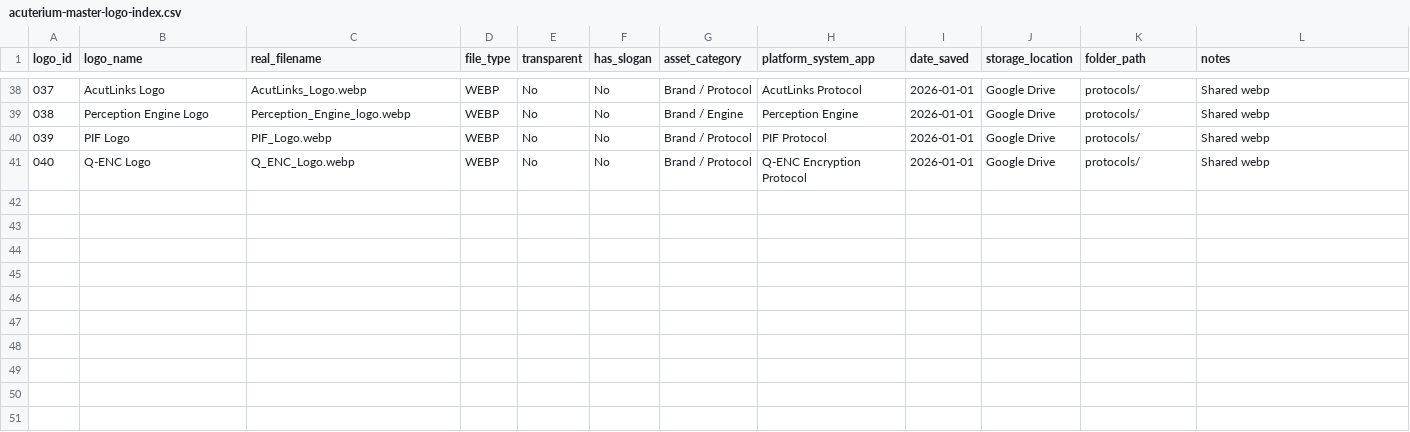
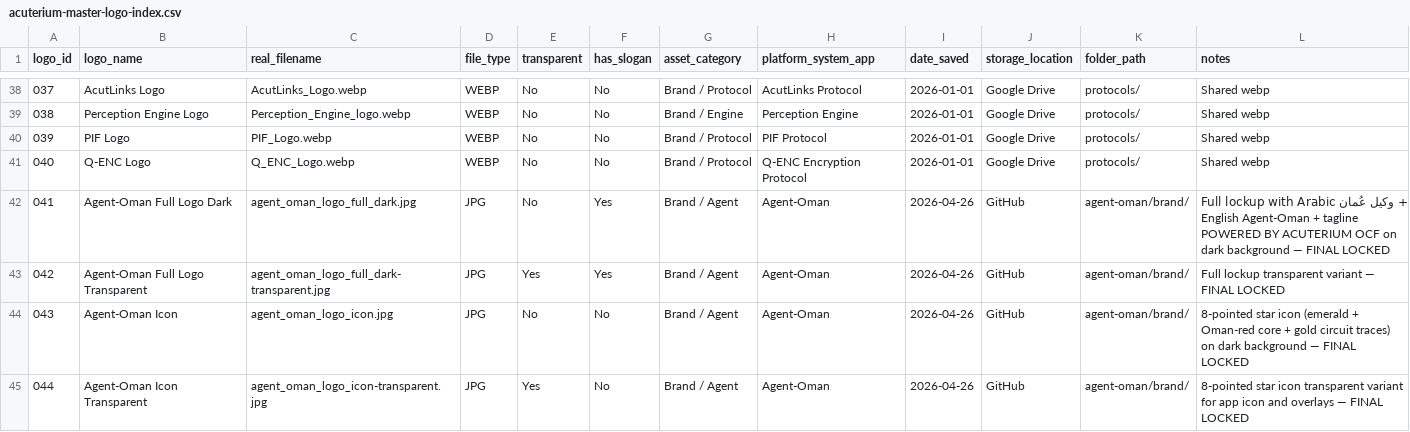
Before and after one commit to MAJD-AI78/acuterium-logo-registry, a CSV file: acuterium-master-logo-index.csv, drawn as a sheet; only a part is shown, gaps mark what is left out; the diff names each change by its address in the sheet, - before the commit and + after, or states it on an @@ line.

Commit message:
registry: add Agent-Oman logos (IDs 041-044)

```diff
--- a/acuterium-master-logo-index.csv
+++ b/acuterium-master-logo-index.csv
+row 42: 041 | Agent-Oman Full Logo Dark | agent_oman_logo_full_dark.jpg | JPG | No | Yes | Brand / Agent | Agent-Oman | 2026-04-26 | GitHub | agent-oman/brand/ | Full lockup with Arabic وكيل عُمان + English Agent-Oman + tagline POWERED BY ACUTERIUM OCF on dark background — FINAL LOCKED
+row 43: 042 | Agent-Oman Full Logo Transparent | agent_oman_logo_full_dark-transparent.jpg | JPG | Yes | Yes | Brand / Agent | Agent-Oman | 2026-04-26 | GitHub | agent-oman/brand/ | Full lockup transparent variant — FINAL LOCKED
+row 44: 043 | Agent-Oman Icon | agent_oman_logo_icon.jpg | JPG | No | No | Brand / Agent | Agent-Oman | 2026-04-26 | GitHub | agent-oman/brand/ | 8-pointed star icon (emerald + Oman-red core + gold circuit traces) on dark background — FINAL LOCKED
+row 45: 044 | Agent-Oman Icon Transparent | agent_oman_logo_icon-transparent.jpg | JPG | Yes | No | Brand / Agent | Agent-Oman | 2026-04-26 | GitHub | agent-oman/brand/ | 8-pointed star icon transparent variant for app icon and overlays — FINAL LOCKED
```
